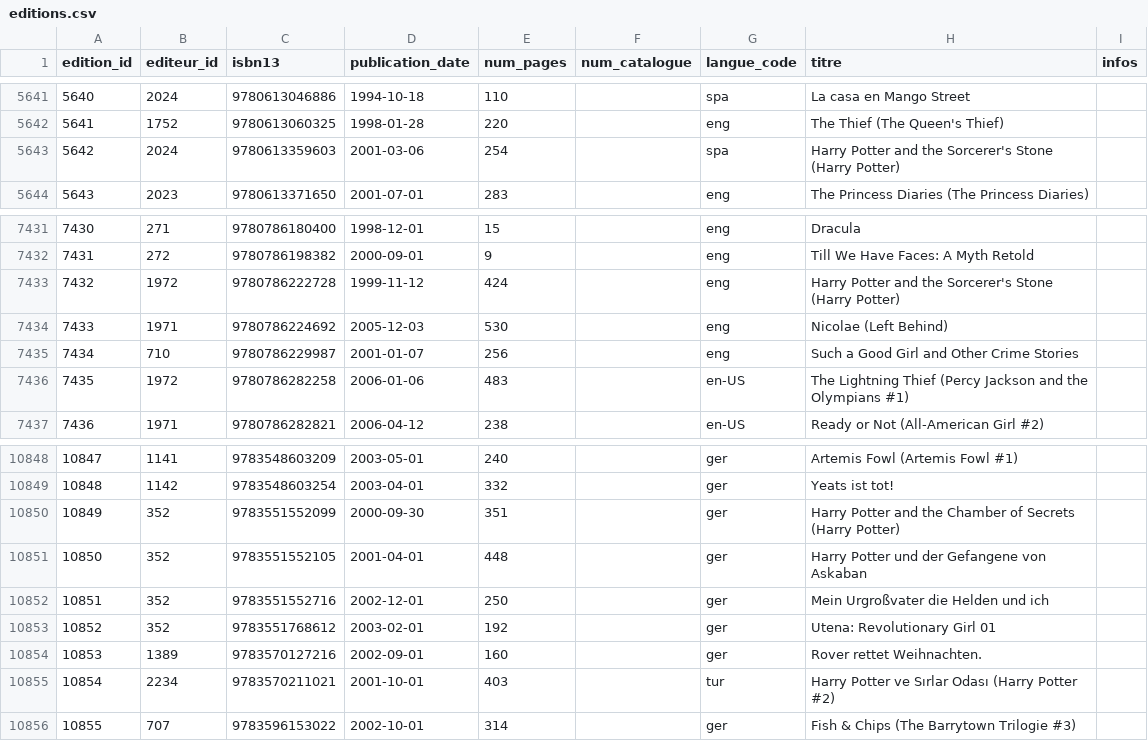
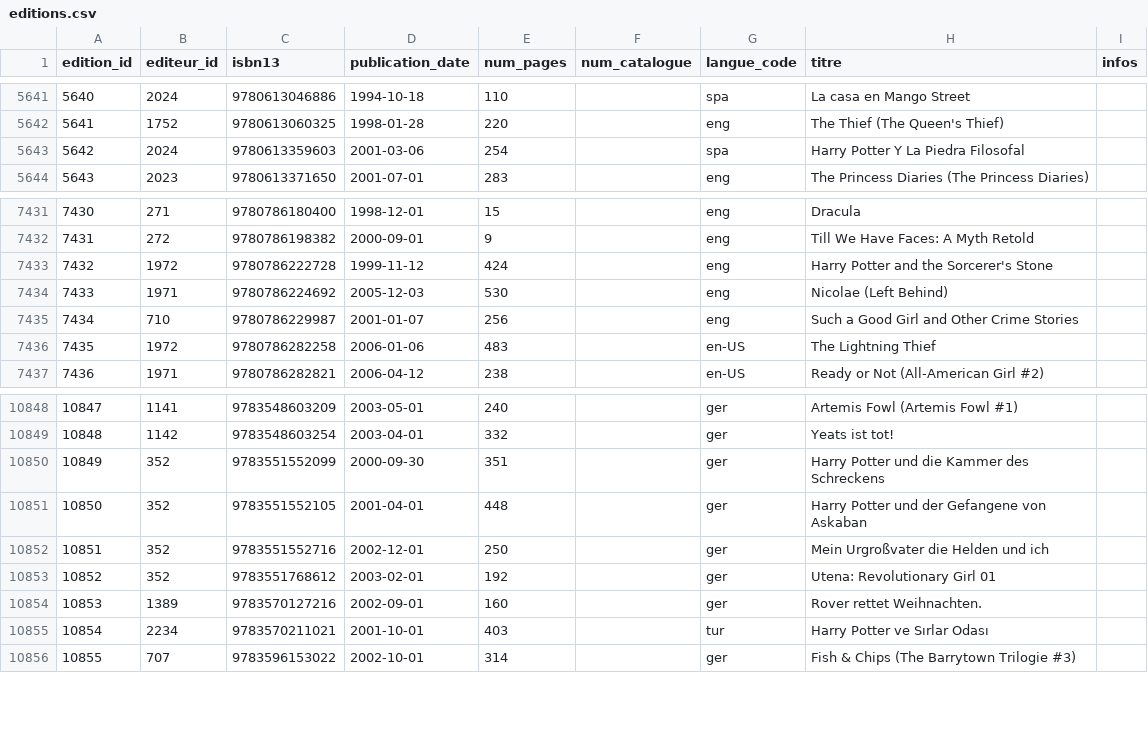
Before and after one commit to medina474/r5a10, a CSV file: data/biblio/editions.csv, drawn as a sheet; only a part is shown, gaps mark what is left out.

```diff
--- a/data/biblio/editions.csv
+++ b/data/biblio/editions.csv
@@ -5642,3 +5642,3 @@ edition_id,editeur_id,isbn13,publication_date,num_pages,num_catalogue,langue_cod
 5641,1752,9780613060325,1998-01-28,220,,eng,The Thief (The Queen's Thief),
-5642,2024,9780613359603,2001-03-06,254,,spa,Harry Potter and the Sorcerer's Stone (Harry Potter),
+5642,2024,9780613359603,2001-03-06,254,,spa,Harry Potter Y La Piedra Filosofal,
 5643,2023,9780613371650,2001-07-01,283,,eng,The Princess Diaries (The Princess Diaries),
@@ -7432,6 +7432,6 @@ edition_id,editeur_id,isbn13,publication_date,num_pages,num_catalogue,langue_cod
 7431,272,9780786198382,2000-09-01,9,,eng,Till We Have Faces: A Myth Retold,
-7432,1972,9780786222728,1999-11-12,424,,eng,Harry Potter and the Sorcerer's Stone (Harry Potter),
+7432,1972,9780786222728,1999-11-12,424,,eng,Harry Potter and the Sorcerer's Stone,
 7433,1971,9780786224692,2005-12-03,530,,eng,Nicolae (Left Behind),
 7434,710,9780786229987,2001-01-07,256,,eng,Such a Good Girl and Other Crime Stories,
-7435,1972,9780786282258,2006-01-06,483,,en-US,The Lightning Thief (Percy Jackson and the Olympians #1),
+7435,1972,9780786282258,2006-01-06,483,,en-US,The Lightning Thief,
 7436,1971,9780786282821,2006-04-12,238,,en-US,Ready or Not (All-American Girl #2),
@@ -10849,3 +10849,3 @@ edition_id,editeur_id,isbn13,publication_date,num_pages,num_catalogue,langue_cod
 10848,1142,9783548603254,2003-04-01,332,,ger,Yeats ist tot!,
-10849,352,9783551552099,2000-09-30,351,,ger,Harry Potter and the Chamber of Secrets (Harry Potter),
+10849,352,9783551552099,2000-09-30,351,,ger,Harry Potter und die Kammer des Schreckens,
 10850,352,9783551552105,2001-04-01,448,,ger,Harry Potter und der Gefangene von Askaban,
@@ -10854,3 +10854,3 @@ edition_id,editeur_id,isbn13,publication_date,num_pages,num_catalogue,langue_cod
 10853,1389,9783570127216,2002-09-01,160,,ger,Rover rettet Weihnachten.,
-10854,2234,9783570211021,2001-10-01,403,,tur,Harry Potter ve Sırlar Odası (Harry Potter #2),
+10854,2234,9783570211021,2001-10-01,403,,tur,Harry Potter ve Sırlar Odası,
 10855,707,9783596153022,2002-10-01,314,,ger,Fish & Chips (The Barrytown Trilogie #3),
```
Also changed, not shown: data/biblio/incorpore.csv, data/biblio/oeuvres.csv, 2 other files.
